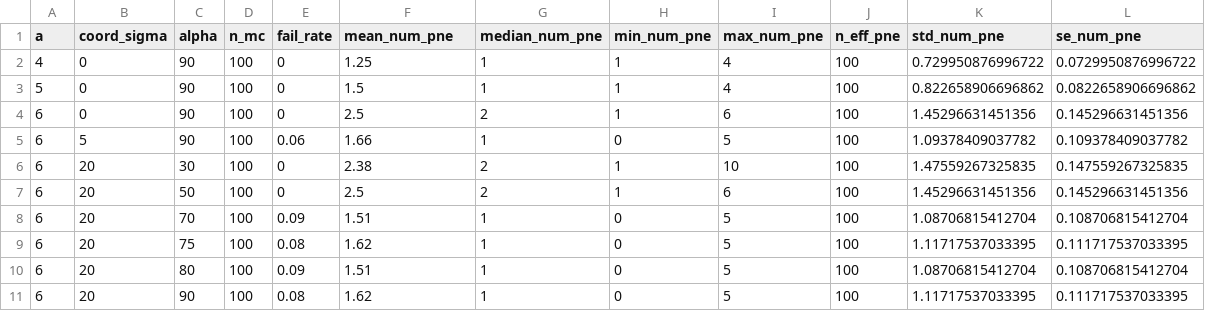
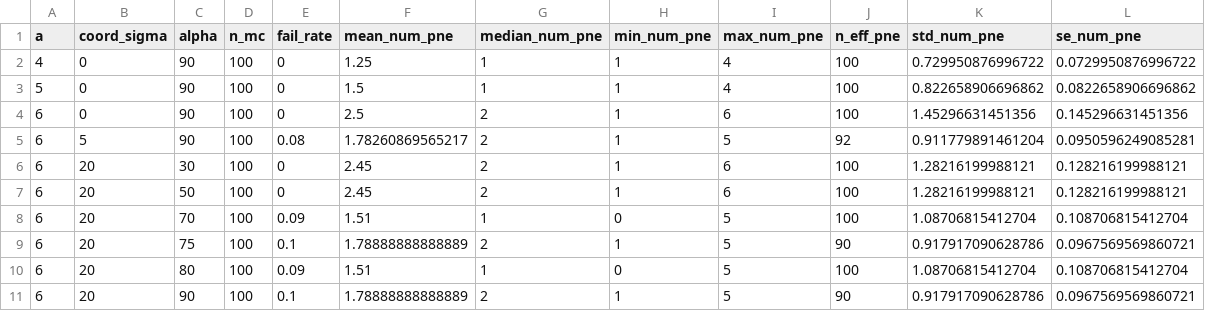
Before and after one commit to iamjaehan/ChanceConstrainedCE, a CSV file: Matlab/pne_case_stats.csv, drawn as a sheet; only a part is shown; the diff covers the shown part only.

```diff
--- a/Matlab/pne_case_stats.csv
+++ b/Matlab/pne_case_stats.csv
@@ -4,8 +4,8 @@ a,coord_sigma,alpha,n_mc,fail_rate,mean_num_pne,median_num_pne,min_num_pne,max_n
 6,0,90,100,0,2.5,2,1,6,100,1.45296631451356,0.145296631451356
-6,5,90,100,0.06,1.66,1,0,5,100,1.09378409037782,0.109378409037782
-6,20,30,100,0,2.38,2,1,10,100,1.47559267325835,0.147559267325835
-6,20,50,100,0,2.5,2,1,6,100,1.45296631451356,0.145296631451356
+6,5,90,100,0.08,1.78260869565217,2,1,5,92,0.911779891461204,0.0950596249085281
+6,20,30,100,0,2.45,2,1,6,100,1.28216199988121,0.128216199988121
+6,20,50,100,0,2.45,2,1,6,100,1.28216199988121,0.128216199988121
 6,20,70,100,0.09,1.51,1,0,5,100,1.08706815412704,0.108706815412704
-6,20,75,100,0.08,1.62,1,0,5,100,1.11717537033395,0.111717537033395
+6,20,75,100,0.1,1.78888888888889,2,1,5,90,0.917917090628786,0.0967569569860721
 6,20,80,100,0.09,1.51,1,0,5,100,1.08706815412704,0.108706815412704
-6,20,90,100,0.08,1.62,1,0,5,100,1.11717537033395,0.111717537033395
+6,20,90,100,0.1,1.78888888888889,2,1,5,90,0.917917090628786,0.0967569569860721
```
Also changed, not shown: 25 edited cells elsewhere in this file, 45 other files.
